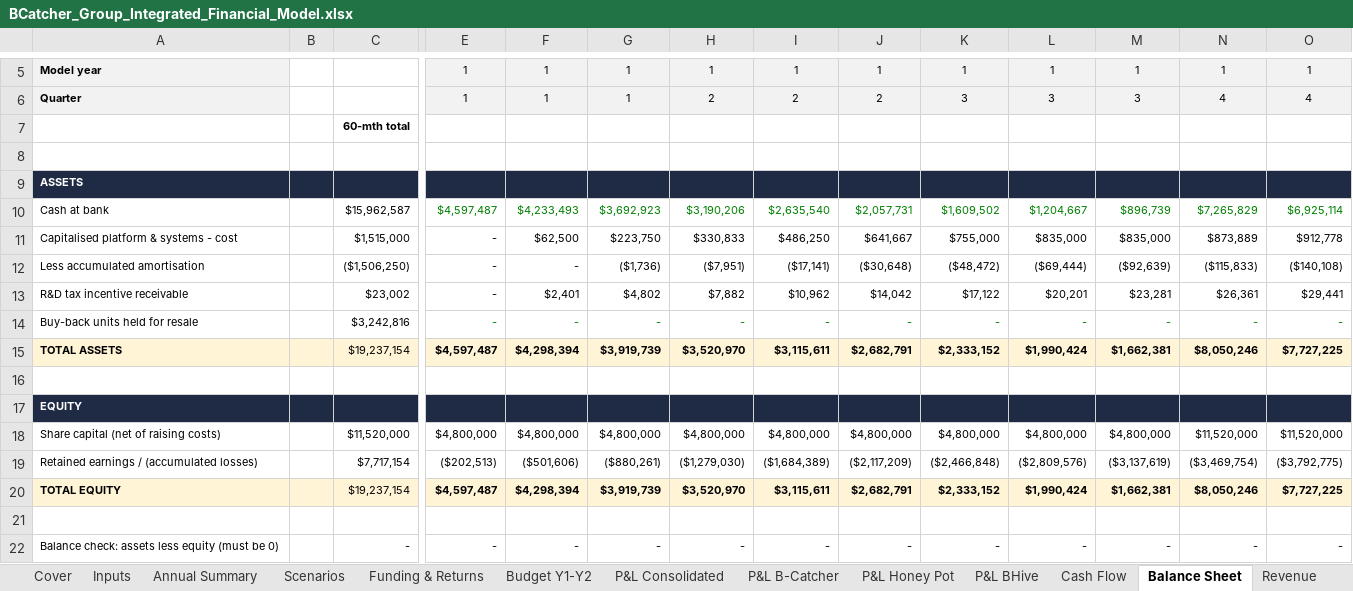
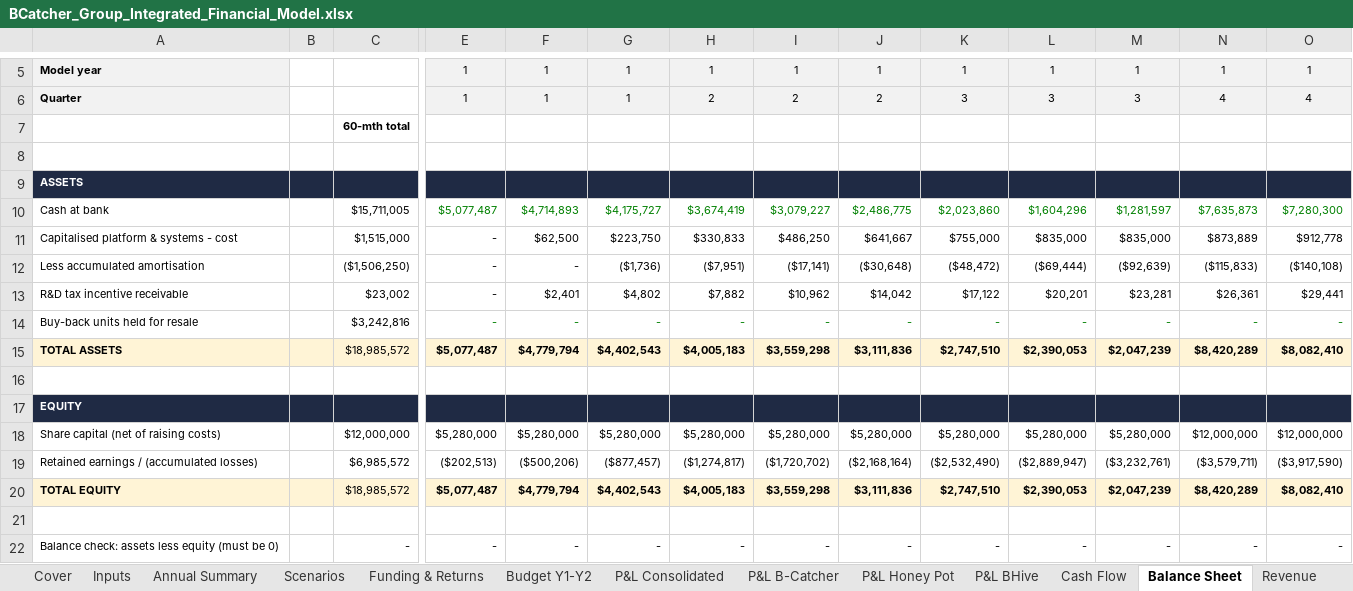
Before and after one commit to SimonQTangible/github-slideshow, an Excel workbook: bcatcher-group/BCatcher_Group_Integrated_Financial_Model.xlsx, sheet Balance Sheet, drawn as a sheet; only a part is shown, gaps mark what is left out; values as stored, in another font and other column widths than the file's, no borders; removed rows and columns are numbered as before the commit, all else as after; rows hold the shown columns only; the diff names each change by its address in the sheet, - before the commit and + after, or states it on an @@ line.

```diff
--- a/bcatcher-group/BCatcher_Group_Integrated_Financial_Model.xlsx (sheet Balance Sheet)
+++ b/bcatcher-group/BCatcher_Group_Integrated_Financial_Model.xlsx (sheet Balance Sheet)
-row 10: Cash at bank |  | $15,962,587 | $4,597,487 | $4,233,493 | $3,692,923 | $3,190,206 | $2,635,540 | $2,057,731 | $1,609,502 | $1,204,667 | $896,739 | $7,265,829 | $6,925,114
+row 10: Cash at bank |  | $15,711,005 | $5,077,487 | $4,714,893 | $4,175,727 | $3,674,419 | $3,079,227 | $2,486,775 | $2,023,860 | $1,604,296 | $1,281,597 | $7,635,873 | $7,280,300
-row 15: TOTAL ASSETS |  | $19,237,154 | $4,597,487 | $4,298,394 | $3,919,739 | $3,520,970 | $3,115,611 | $2,682,791 | $2,333,152 | $1,990,424 | $1,662,381 | $8,050,246 | $7,727,225
+row 15: TOTAL ASSETS |  | $18,985,572 | $5,077,487 | $4,779,794 | $4,402,543 | $4,005,183 | $3,559,298 | $3,111,836 | $2,747,510 | $2,390,053 | $2,047,239 | $8,420,289 | $8,082,410
-row 18: Share capital (net of raising costs) |  | $11,520,000 | $4,800,000 | $4,800,000 | $4,800,000 | $4,800,000 | $4,800,000 | $4,800,000 | $4,800,000 | $4,800,000 | $4,800,000 | $11,520,000 | $11,520,000
-row 19: Retained earnings / (accumulated losses) |  | $7,717,154 | ($202,513) | ($501,606) | ($880,261) | ($1,279,030) | ($1,684,389) | ($2,117,209) | ($2,466,848) | ($2,809,576) | ($3,137,619) | ($3,469,754) | ($3,792,775)
-row 20: TOTAL EQUITY |  | $19,237,154 | $4,597,487 | $4,298,394 | $3,919,739 | $3,520,970 | $3,115,611 | $2,682,791 | $2,333,152 | $1,990,424 | $1,662,381 | $8,050,246 | $7,727,225
+row 18: Share capital (net of raising costs) |  | $12,000,000 | $5,280,000 | $5,280,000 | $5,280,000 | $5,280,000 | $5,280,000 | $5,280,000 | $5,280,000 | $5,280,000 | $5,280,000 | $12,000,000 | $12,000,000
+row 19: Retained earnings / (accumulated losses) |  | $6,985,572 | ($202,513) | ($500,206) | ($877,457) | ($1,274,817) | ($1,720,702) | ($2,168,164) | ($2,532,490) | ($2,889,947) | ($3,232,761) | ($3,579,711) | ($3,917,590)
+row 20: TOTAL EQUITY |  | $18,985,572 | $5,077,487 | $4,779,794 | $4,402,543 | $4,005,183 | $3,559,298 | $3,111,836 | $2,747,510 | $2,390,053 | $2,047,239 | $8,420,289 | $8,082,410
```
Also changed, not shown: sheet P&L Consolidated, sheet Cash Flow, sheet Headcount, sheet Opex, sheet P&L B-Catcher, sheet P&L Honey Pot, 7 more sheets, formulas that keep their value, 37 other files.
